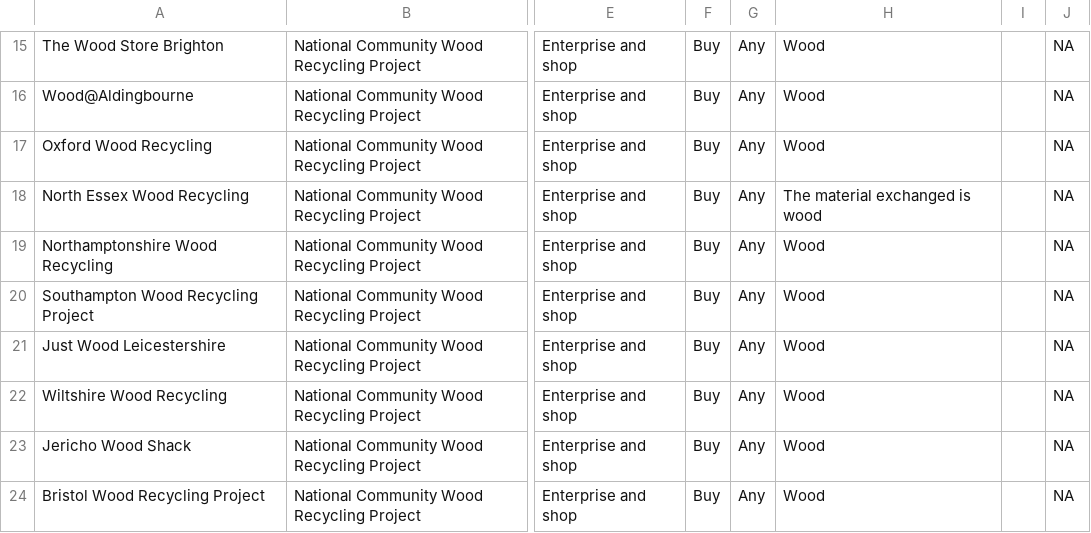
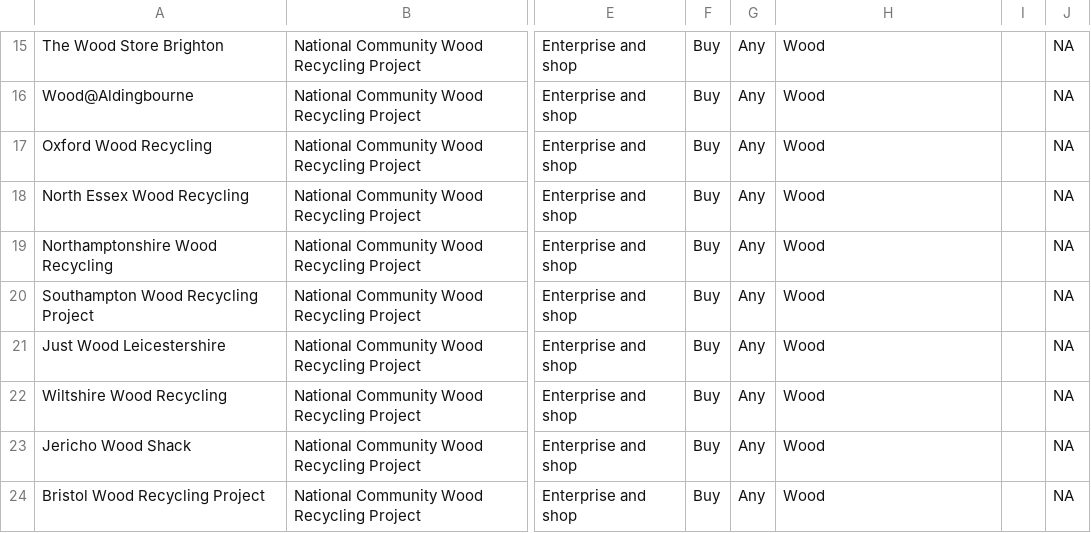
Before and after one commit to SW2893/sustainabilitytool-maps, a CSV file: src/mep/data.csv, drawn as a sheet; only a part is shown, gaps mark what is left out; the diff names each change by its address in the sheet, - before the commit and + after, or states it on an @@ line.

Commit message:
Amended material in line 18

```diff
--- a/src/mep/data.csv
+++ b/src/mep/data.csv
-H18: The material exchanged is wood
+H18: Wood
```
